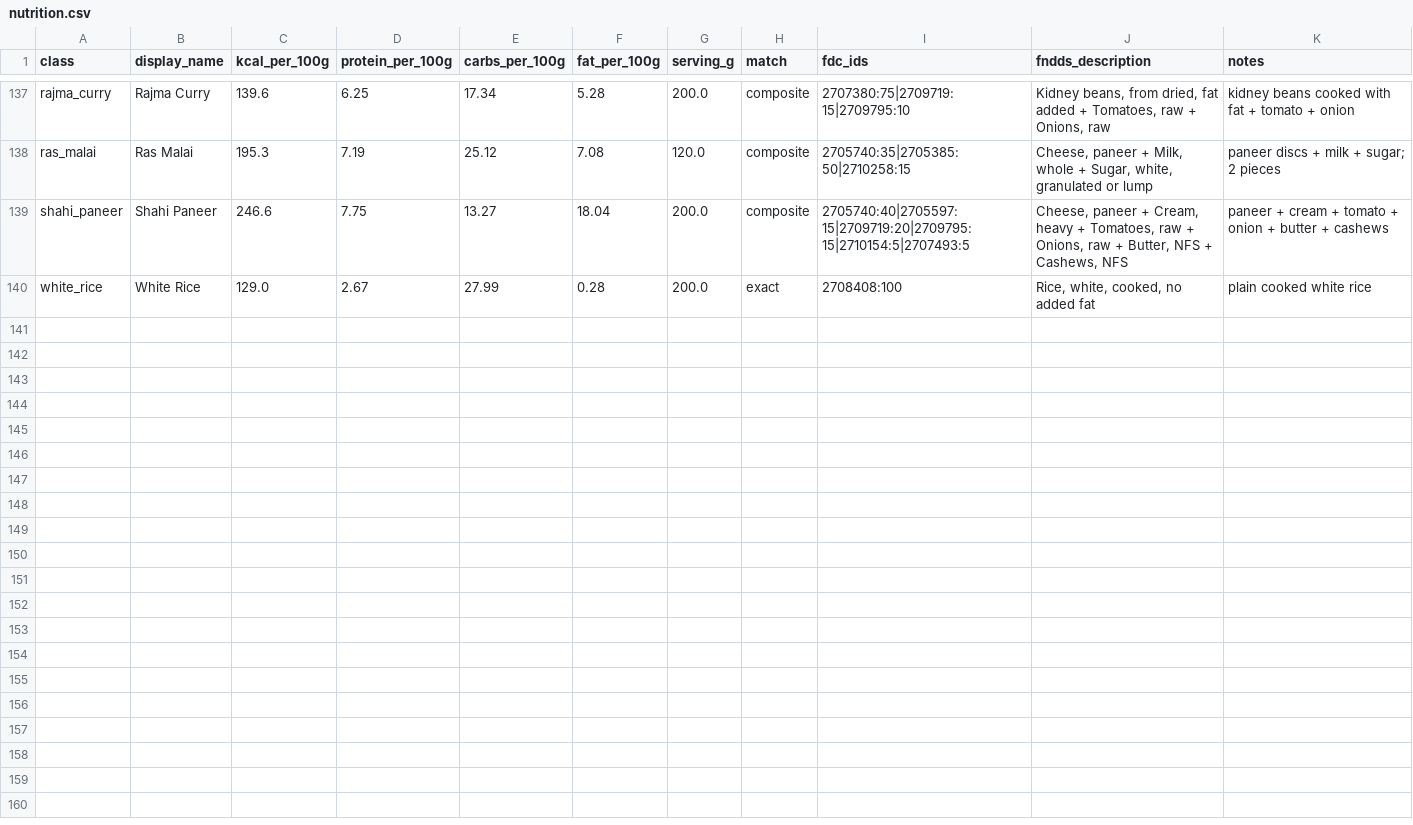
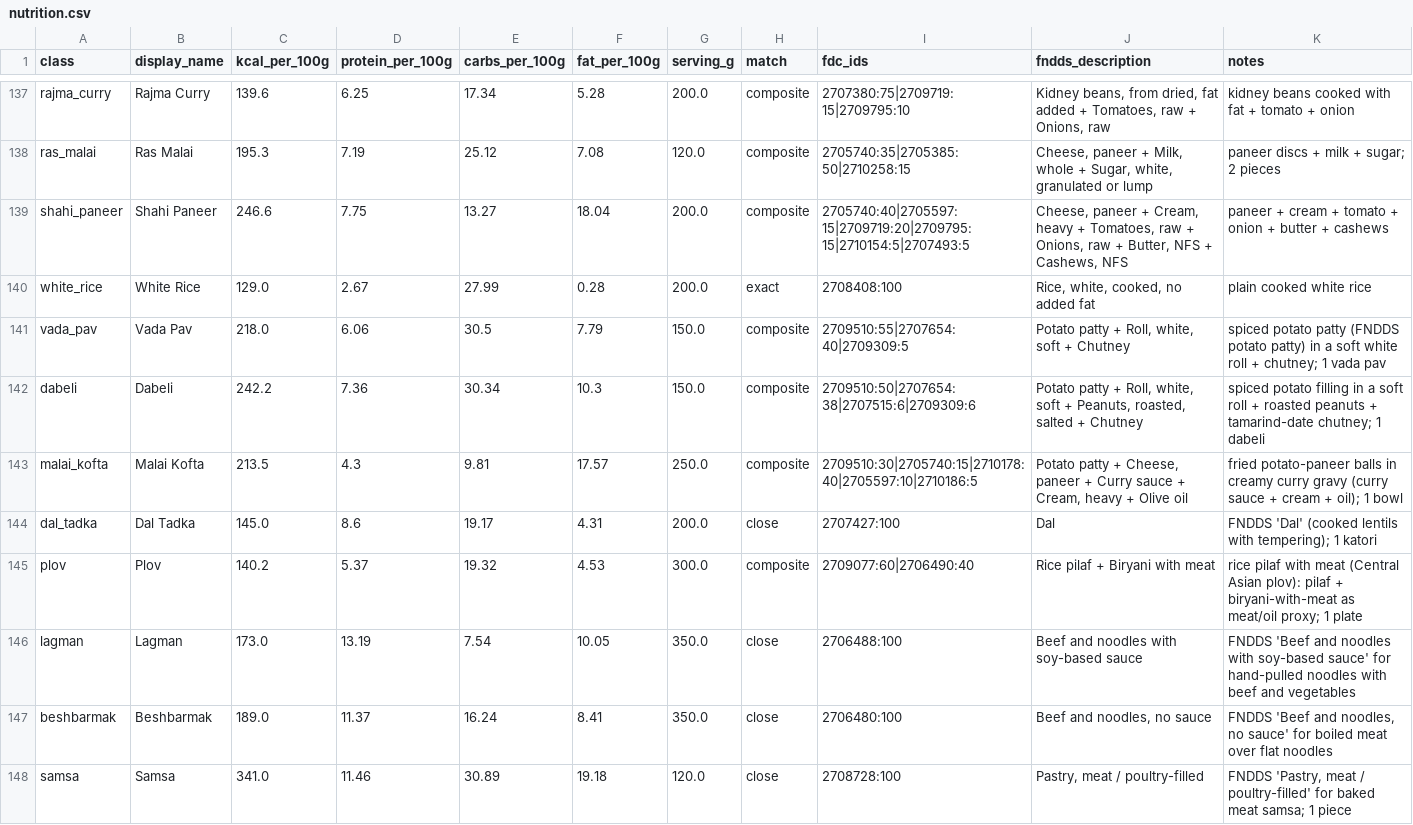
Before and after one commit to harshskapadia/Calories-, a CSV file: data/nutrition.csv, drawn as a sheet; only a part is shown, gaps mark what is left out; the diff covers the shown part only; the diff names each change by its address in the sheet, - before the commit and + after, or states it on an @@ line.

```diff
--- a/data/nutrition.csv
+++ b/data/nutrition.csv
+row 141: vada_pav | Vada Pav | 218.0 | 6.06 | 30.5 | 7.79 | 150.0 | composite | 2709510:55|2707654:40|2709309:5 | Potato patty + Roll, white, soft + Chutney | spiced potato patty (FNDDS potato patty) in a soft white roll + chutney; 1 vada pav
+row 142: dabeli | Dabeli | 242.2 | 7.36 | 30.34 | 10.3 | 150.0 | composite | 2709510:50|2707654:38|2707515:6|2709309:6 | Potato patty + Roll, white, soft + Peanuts, roasted, salted + Chutney | spiced potato filling in a soft roll + roasted peanuts + tamarind-date chutney; 1 dabeli
+row 143: malai_kofta | Malai Kofta | 213.5 | 4.3 | 9.81 | 17.57 | 250.0 | composite | 2709510:30|2705740:15|2710178:40|2705597:10|2710186:5 | Potato patty + Cheese, paneer + Curry sauce + Cream, heavy + Olive oil | fried potato-paneer balls in creamy curry gravy (curry sauce + cream + oil); 1 bowl
+row 144: dal_tadka | Dal Tadka | 145.0 | 8.6 | 19.17 | 4.31 | 200.0 | close | 2707427:100 | Dal | FNDDS 'Dal' (cooked lentils with tempering); 1 katori
+row 145: plov | Plov | 140.2 | 5.37 | 19.32 | 4.53 | 300.0 | composite | 2709077:60|2706490:40 | Rice pilaf + Biryani with meat | rice pilaf with meat (Central Asian plov): pilaf + biryani-with-meat as meat/oil proxy; 1 plate
+row 146: lagman | Lagman | 173.0 | 13.19 | 7.54 | 10.05 | 350.0 | close | 2706488:100 | Beef and noodles with soy-based sauce | FNDDS 'Beef and noodles with soy-based sauce' for hand-pulled noodles with beef and vegetables
+row 147: beshbarmak | Beshbarmak | 189.0 | 11.37 | 16.24 | 8.41 | 350.0 | close | 2706480:100 | Beef and noodles, no sauce | FNDDS 'Beef and noodles, no sauce' for boiled meat over flat noodles
+row 148: samsa | Samsa | 341.0 | 11.46 | 30.89 | 19.18 | 120.0 | close | 2708728:100 | Pastry, meat / poultry-filled | FNDDS 'Pastry, meat / poultry-filled' for baked meat samsa; 1 piece
```
Also changed, not shown: 8 added rows elsewhere in this file, data/nutrition_mapping.csv, 8 other files.
